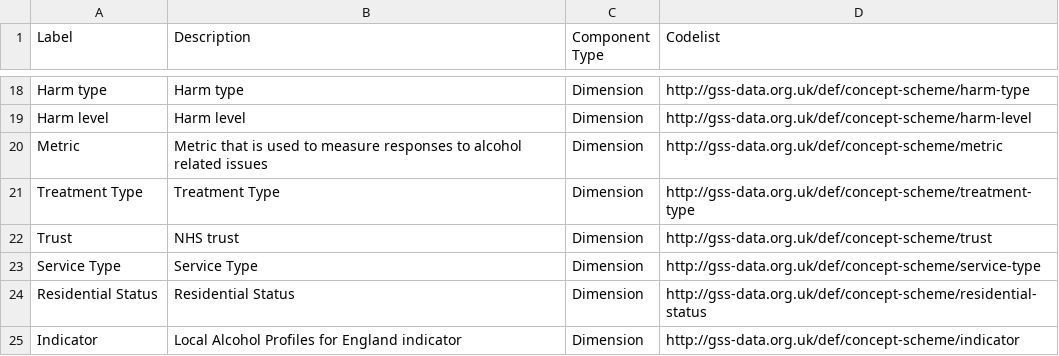
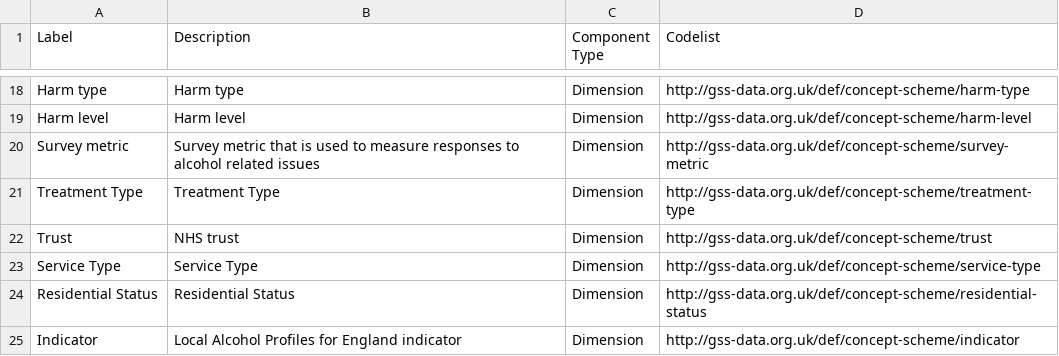
Before and after one commit to GSS-Cogs/ref_alcohol, a CSV file: components.csv, drawn as a sheet; only a part is shown, gaps mark what is left out.

```diff
--- a/components.csv
+++ b/components.csv
@@ -19,3 +19,3 @@ Harm type,Harm type,Dimension,http://gss-data.org.uk/def/concept-scheme/harm-typ
 Harm level,Harm level,Dimension,http://gss-data.org.uk/def/concept-scheme/harm-level
-Metric,Metric that is used to measure responses to alcohol related issues,Dimension,http://gss-data.org.uk/def/concept-scheme/metric
+Survey metric,Survey metric that is used to measure responses to alcohol related issues,Dimension,http://gss-data.org.uk/def/concept-scheme/survey-metric
 Treatment Type,Treatment Type,Dimension,http://gss-data.org.uk/def/concept-scheme/treatment-type
```
Also changed, not shown: codelists/demographic.csv, columns.csv, 1 other file.
